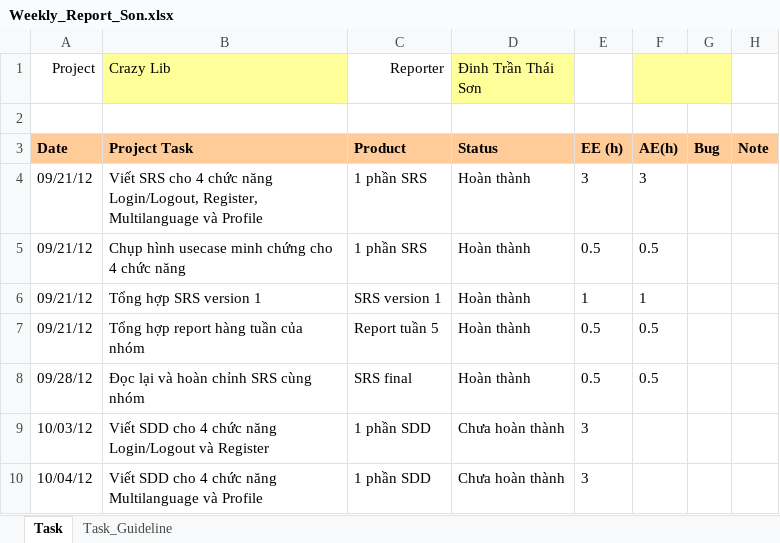
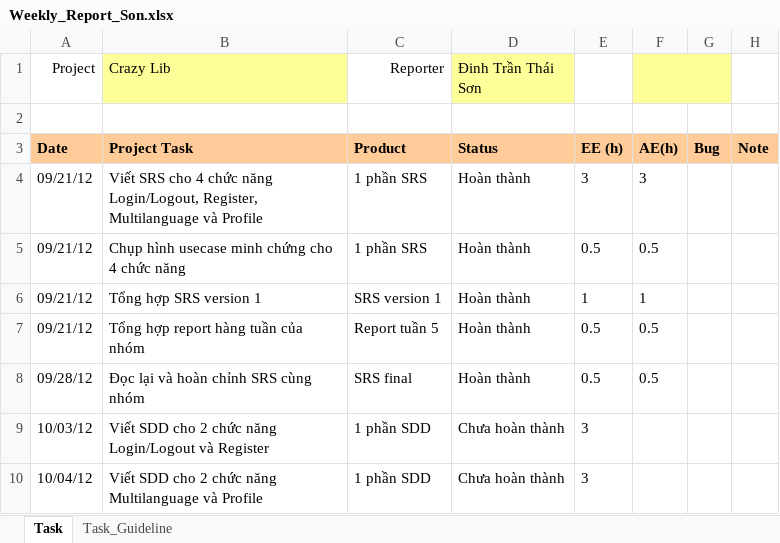
Before and after one commit to kudo108/crazylib, an Excel workbook: BaoCaoCaNhan/Weekly_Report_Son.xlsx, sheet Task, drawn as a sheet; only a part is shown; values as stored, in another font and other column widths than the file's, no borders; the diff names each change by its address in the sheet, - before the commit and + after, or states it on an @@ line.

Commit message:
Update SDD_ver1+phan chia.docx Update Weekly_Report_Son.xlsx

```diff
--- a/BaoCaoCaNhan/Weekly_Report_Son.xlsx (sheet Task)
+++ b/BaoCaoCaNhan/Weekly_Report_Son.xlsx (sheet Task)
-B9 (Crazy Lib): …SDD cho 4 chức năng…
+B9 (Crazy Lib): …SDD cho 2 chức năng…
-B10 (Crazy Lib): …SDD cho 4 chức năng…
+B10 (Crazy Lib): …SDD cho 2 chức năng…
```
Also changed, not shown: 1 other file.
